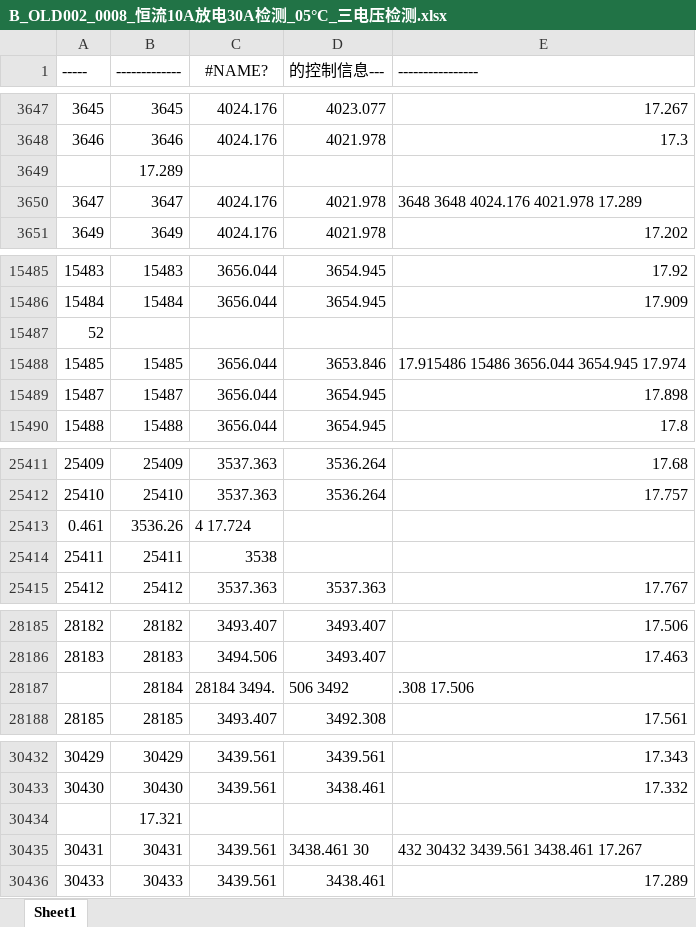
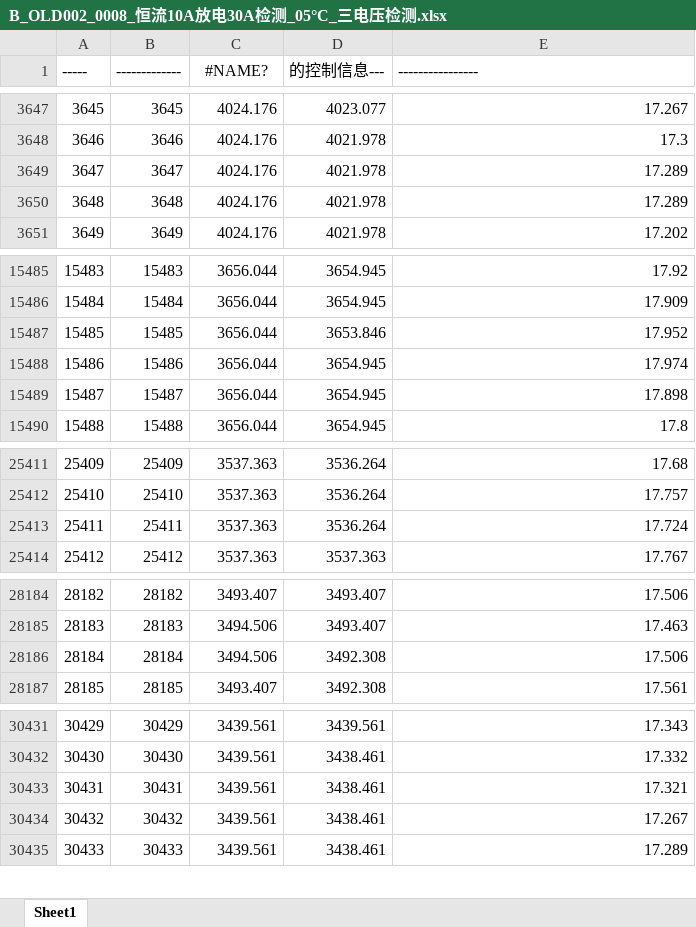
Before and after one commit to DHU-A501/Li-ion-Battery-Data, an Excel workbook: 电池实测2018b/102mAh变温三电压/B_OLD002_0008_恒流10A放电30A检测_05°C_三电压检测.xlsx, sheet Sheet1, drawn as a sheet; only a part is shown, gaps mark what is left out; values as stored, in another font and other column widths than the file's, no borders; removed rows and columns are numbered as before the commit, all else as after; the diff covers the shown part only; the diff names each change by its address in the sheet, - before the commit and + after, or states it on an @@ line.

```diff
--- a/电池实测2018b/102mAh变温三电压/B_OLD002_0008_恒流10A放电30A检测_05°C_三电压检测.xlsx (sheet Sheet1)
+++ b/电池实测2018b/102mAh变温三电压/B_OLD002_0008_恒流10A放电30A检测_05°C_三电压检测.xlsx (sheet Sheet1)
-row 3649:  | 17.289
-E3649 (----------------): 3648 3648 4024.176 4021.978 17.289
+E3649 (----------------): 17.289
+row 3650: 3648 | 3648 | 4024.176 | 4021.978 | 17.289
@@ column A (-----) renumbered between rows 10811 and 33644 @@
-row 15487: 52
-E15487 (----------------): 17.915486 15486 3656.044 3654.945 17.974
+E15487 (----------------): 17.952
+row 15488: 15486 | 15486 | 3656.044 | 3654.945 | 17.974
-row 25413: 0.461 | 3536.26 | 4 17.724
-C25413 (#NAME?): 3538
+C25413 (#NAME?): 3537.363
-D25413 (的控制信息---): (empty)
+D25413 (的控制信息---): 3536.264
-E25413 (----------------): (empty)
+E25413 (----------------): 17.724
-C28186 (#NAME?): 28184 3494.
+C28186 (#NAME?): 3494.506
-D28186 (的控制信息---): 506 3492
+D28186 (的控制信息---): 3492.308
-E28186 (----------------): .308 17.506
+E28186 (----------------): 17.506
-row 30434:  | 17.321
-D30433 (的控制信息---): 3438.461 30
+D30433 (的控制信息---): 3438.461
-E30433 (----------------): 432 30432 3439.561 3438.461 17.267
+E30433 (----------------): 17.321
+row 30434: 30432 | 30432 | 3439.561 | 3438.461 | 17.267
```
Also changed, not shown: 12 added rows, 12 removed rows and 22 edited cells elsewhere in this sheet, 1 other file.
